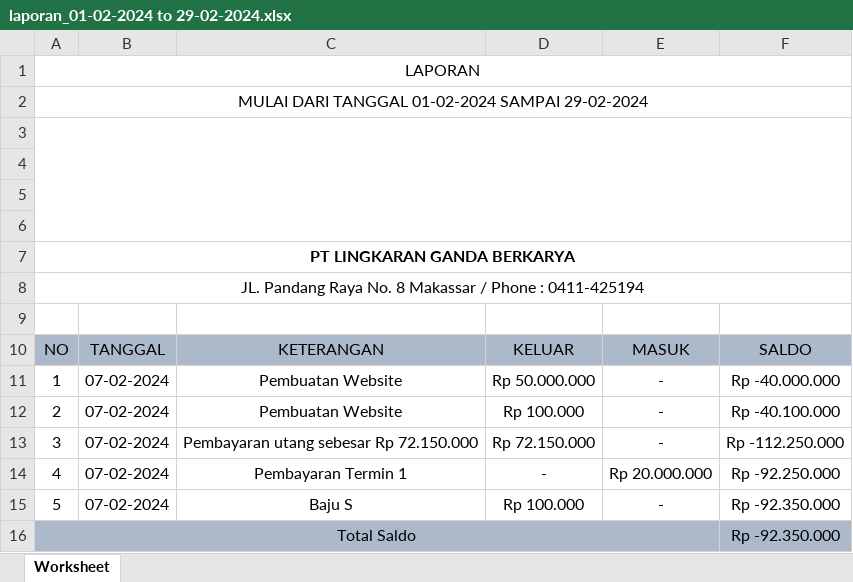
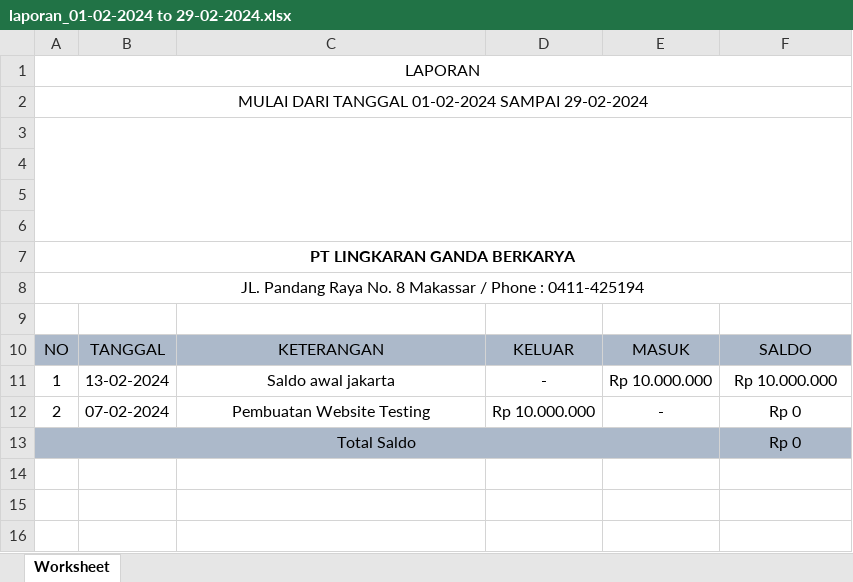
Before and after one commit to WahyuSapurata/SIM-EO, an Excel workbook: public/laporan_01-02-2024 to 29-02-2024.xlsx, sheet Worksheet, drawn as a sheet; values as stored, in another font and other column widths than the file's, no borders; charts and pictures not drawn; removed rows and columns are numbered as before the commit, all else as after; the diff names each change by its address in the sheet, - before the commit and + after, or states it on an @@ line.

```diff
--- a/public/laporan_01-02-2024 to 29-02-2024.xlsx (sheet Worksheet)
+++ b/public/laporan_01-02-2024 to 29-02-2024.xlsx (sheet Worksheet)
-B11: 07-02-2024
+B11: 13-02-2024
-C11: Pembuatan Website
+C11: Saldo awal jakarta
-D11: Rp 50.000.000
+D11: -
-E11: -
+E11: Rp 10.000.000
-F11: Rp -40.000.000
+F11: Rp 10.000.000
-C12: Pembuatan Website
+C12: Pembuatan Website Testing
-D12: Rp 100.000
+D12: Rp 10.000.000
-F12: Rp -40.100.000
+F12: Rp 0
-row 13: 3 | 07-02-2024 | Pembayaran utang sebesar Rp 72.150.000 | Rp 72.150.000 | - | Rp -112.250.000
-row 14: 4 | 07-02-2024 | Pembayaran Termin 1 | - | Rp 20.000.000 | Rp -92.250.000
-row 15: 5 | 07-02-2024 | Baju S | Rp 100.000 | - | Rp -92.350.000
-F13: Rp -92.350.000
+F13: Rp 0
```
Also changed, not shown: 27 other files.
